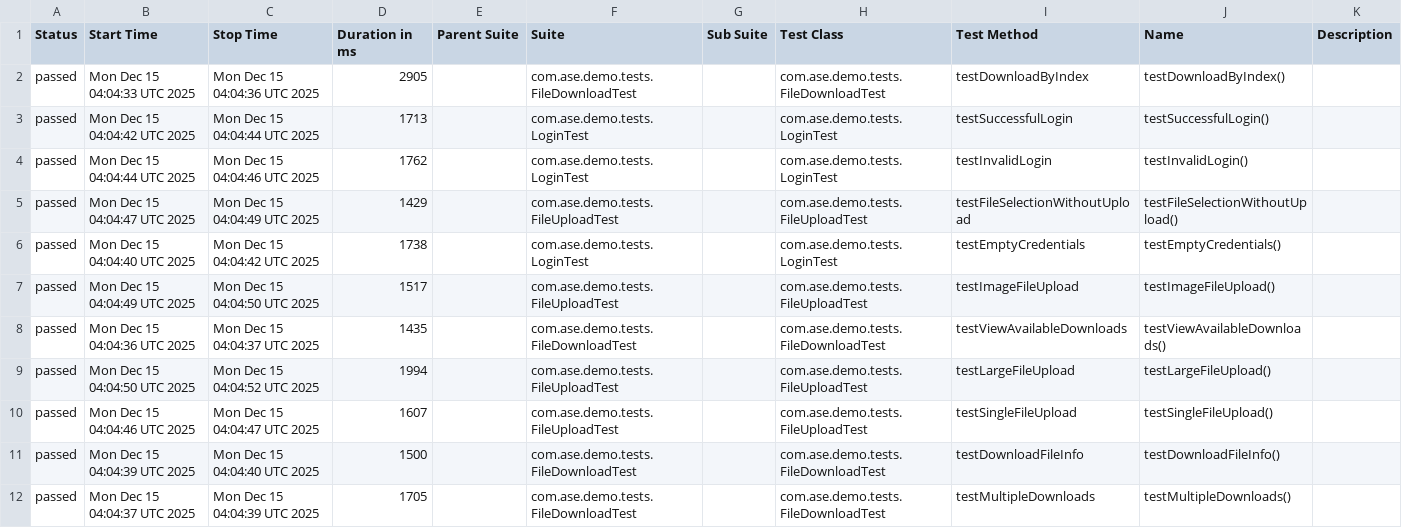
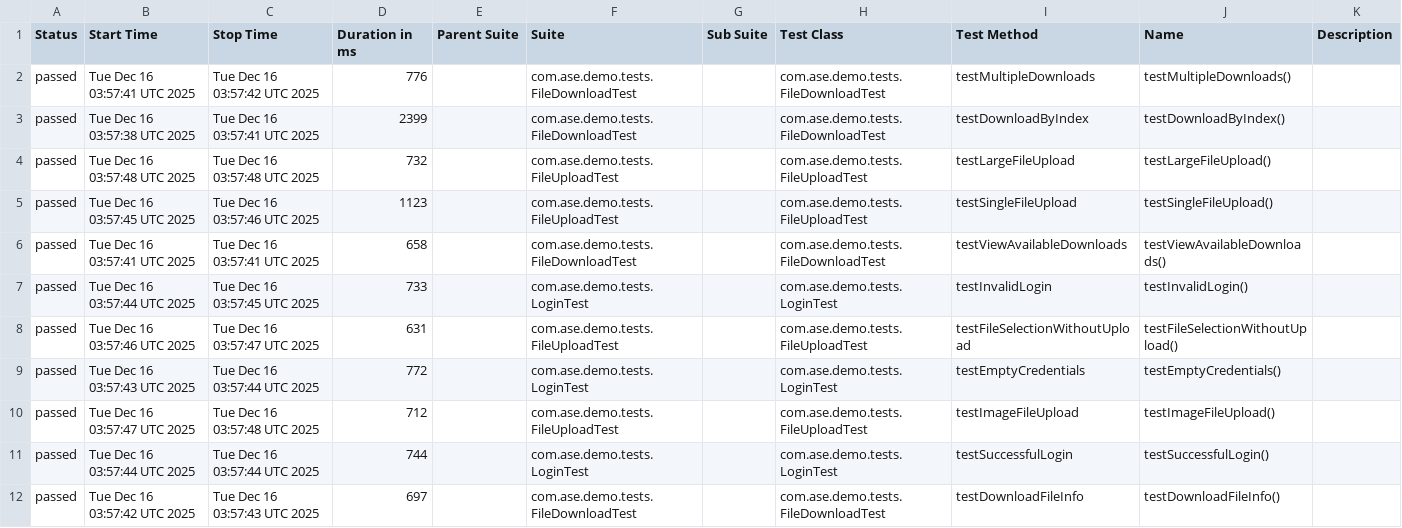
Before and after one commit to Agile-Software-Engineering-25/demo-system-test, a CSV file: full/data/suites.csv, drawn as a sheet.

```diff
--- a/full/data/suites.csv
+++ b/full/data/suites.csv
@@ -1,12 +1,12 @@
 "Status","Start Time","Stop Time","Duration in ms","Parent Suite","Suite","Sub Suite","Test Class","Test Method","Name","Description"
-"passed","Mon Dec 15 04:04:33 UTC 2025","Mon Dec 15 04:04:36 UTC 2025","2905","","com.ase.demo.tests.FileDownloadTest","","com.ase.demo.tests.FileDownloadTest","testDownloadByIndex","testDownloadByIndex()",""
-"passed","Mon Dec 15 04:04:42 UTC 2025","Mon Dec 15 04:04:44 UTC 2025","1713","","com.ase.demo.tests.LoginTest","","com.ase.demo.tests.LoginTest","testSuccessfulLogin","testSuccessfulLogin()",""
-"passed","Mon Dec 15 04:04:44 UTC 2025","Mon Dec 15 04:04:46 UTC 2025","1762","","com.ase.demo.tests.LoginTest","","com.ase.demo.tests.LoginTest","testInvalidLogin","testInvalidLogin()",""
-"passed","Mon Dec 15 04:04:47 UTC 2025","Mon Dec 15 04:04:49 UTC 2025","1429","","com.ase.demo.tests.FileUploadTest","","com.ase.demo.tests.FileUploadTest","testFileSelectionWithoutUpload","testFileSelectionWithoutUpload()",""
-"passed","Mon Dec 15 04:04:40 UTC 2025","Mon Dec 15 04:04:42 UTC 2025","1738","","com.ase.demo.tests.LoginTest","","com.ase.demo.tests.LoginTest","testEmptyCredentials","testEmptyCredentials()",""
-"passed","Mon Dec 15 04:04:49 UTC 2025","Mon Dec 15 04:04:50 UTC 2025","1517","","com.ase.demo.tests.FileUploadTest","","com.ase.demo.tests.FileUploadTest","testImageFileUpload","testImageFileUpload()",""
-"passed","Mon Dec 15 04:04:36 UTC 2025","Mon Dec 15 04:04:37 UTC 2025","1435","","com.ase.demo.tests.FileDownloadTest","","com.ase.demo.tests.FileDownloadTest","testViewAvailableDownloads","testViewAvailableDownloads()",""
-"passed","Mon Dec 15 04:04:50 UTC 2025","Mon Dec 15 04:04:52 UTC 2025","1994","","com.ase.demo.tests.FileUploadTest","","com.ase.demo.tests.FileUploadTest","testLargeFileUpload","testLargeFileUpload()",""
-"passed","Mon Dec 15 04:04:46 UTC 2025","Mon Dec 15 04:04:47 UTC 2025","1607","","com.ase.demo.tests.FileUploadTest","","com.ase.demo.tests.FileUploadTest","testSingleFileUpload","testSingleFileUpload()",""
-"passed","Mon Dec 15 04:04:39 UTC 2025","Mon Dec 15 04:04:40 UTC 2025","1500","","com.ase.demo.tests.FileDownloadTest","","com.ase.demo.tests.FileDownloadTest","testDownloadFileInfo","testDownloadFileInfo()",""
-"passed","Mon Dec 15 04:04:37 UTC 2025","Mon Dec 15 04:04:39 UTC 2025","1705","","com.ase.demo.tests.FileDownloadTest","","com.ase.demo.tests.FileDownloadTest","testMultipleDownloads","testMultipleDownloads()",""
+"passed","Tue Dec 16 03:57:41 UTC 2025","Tue Dec 16 03:57:42 UTC 2025","776","","com.ase.demo.tests.FileDownloadTest","","com.ase.demo.tests.FileDownloadTest","testMultipleDownloads","testMultipleDownloads()",""
+"passed","Tue Dec 16 03:57:38 UTC 2025","Tue Dec 16 03:57:41 UTC 2025","2399","","com.ase.demo.tests.FileDownloadTest","","com.ase.demo.tests.FileDownloadTest","testDownloadByIndex","testDownloadByIndex()",""
+"passed","Tue Dec 16 03:57:48 UTC 2025","Tue Dec 16 03:57:48 UTC 2025","732","","com.ase.demo.tests.FileUploadTest","","com.ase.demo.tests.FileUploadTest","testLargeFileUpload","testLargeFileUpload()",""
+"passed","Tue Dec 16 03:57:45 UTC 2025","Tue Dec 16 03:57:46 UTC 2025","1123","","com.ase.demo.tests.FileUploadTest","","com.ase.demo.tests.FileUploadTest","testSingleFileUpload","testSingleFileUpload()",""
+"passed","Tue Dec 16 03:57:41 UTC 2025","Tue Dec 16 03:57:41 UTC 2025","658","","com.ase.demo.tests.FileDownloadTest","","com.ase.demo.tests.FileDownloadTest","testViewAvailableDownloads","testViewAvailableDownloads()",""
+"passed","Tue Dec 16 03:57:44 UTC 2025","Tue Dec 16 03:57:45 UTC 2025","733","","com.ase.demo.tests.LoginTest","","com.ase.demo.tests.LoginTest","testInvalidLogin","testInvalidLogin()",""
+"passed","Tue Dec 16 03:57:46 UTC 2025","Tue Dec 16 03:57:47 UTC 2025","631","","com.ase.demo.tests.FileUploadTest","","com.ase.demo.tests.FileUploadTest","testFileSelectionWithoutUpload","testFileSelectionWithoutUpload()",""
+"passed","Tue Dec 16 03:57:43 UTC 2025","Tue Dec 16 03:57:44 UTC 2025","772","","com.ase.demo.tests.LoginTest","","com.ase.demo.tests.LoginTest","testEmptyCredentials","testEmptyCredentials()",""
+"passed","Tue Dec 16 03:57:47 UTC 2025","Tue Dec 16 03:57:48 UTC 2025","712","","com.ase.demo.tests.FileUploadTest","","com.ase.demo.tests.FileUploadTest","testImageFileUpload","testImageFileUpload()",""
+"passed","Tue Dec 16 03:57:44 UTC 2025","Tue Dec 16 03:57:44 UTC 2025","744","","com.ase.demo.tests.LoginTest","","com.ase.demo.tests.LoginTest","testSuccessfulLogin","testSuccessfulLogin()",""
+"passed","Tue Dec 16 03:57:42 UTC 2025","Tue Dec 16 03:57:43 UTC 2025","697","","com.ase.demo.tests.FileDownloadTest","","com.ase.demo.tests.FileDownloadTest","testDownloadFileInfo","testDownloadFileInfo()",""
```
Also changed, not shown: 36 other files.
